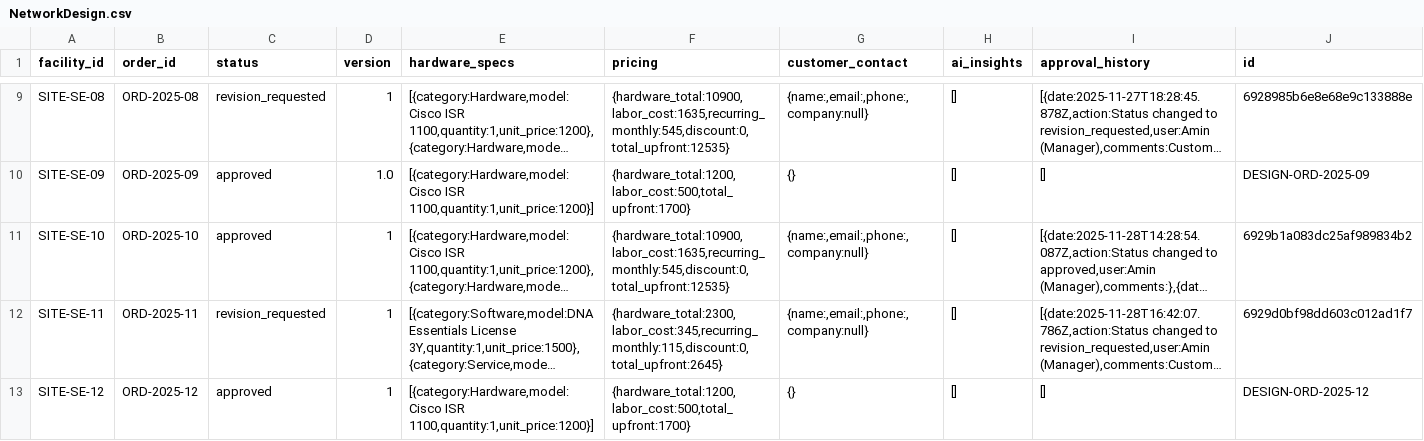
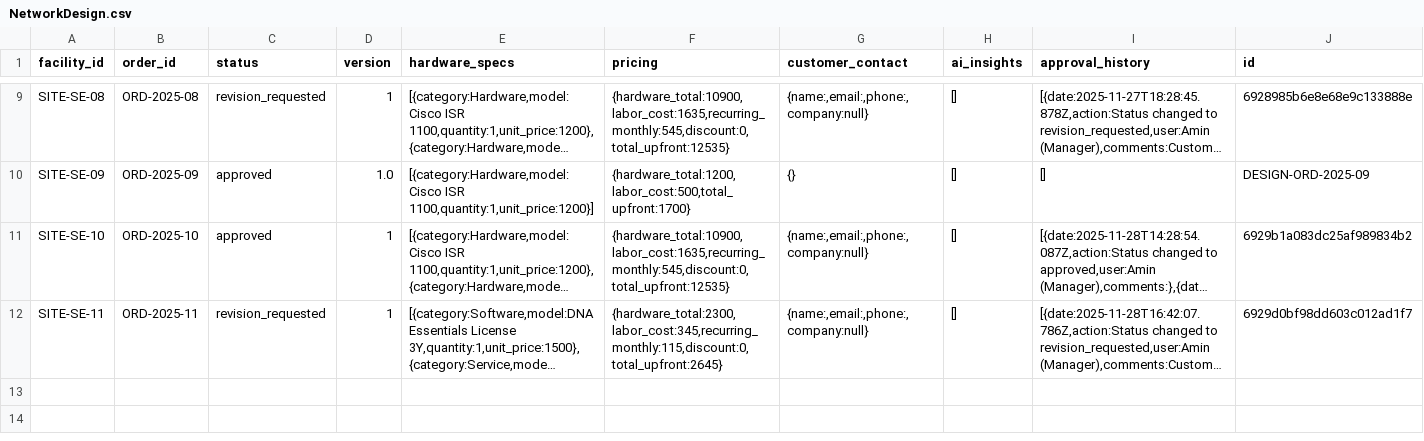
Before and after one commit to FahUmaAngel/Tele2-platform, a CSV file: src/data/NetworkDesign.csv, drawn as a sheet; only a part is shown, gaps mark what is left out; long unchanged cells end in …; rows hold the shown columns only; the diff names each change by its address in the sheet, - before the commit and + after, or states it on an @@ line.

Commit message:
feat: Add DesignCustomer page, new CSV data files, and clear cache utility.

```diff
--- a/src/data/NetworkDesign.csv
+++ b/src/data/NetworkDesign.csv
-row 13: SITE-SE-12 | ORD-2025-12 | approved | 1 | [{category:Hardware,model:Cisco ISR 1100,quantity:1,unit_price:1200}] | {hardware_total:1200,labor_cost:500,total_upfront:1700} | {} | [] | [] | DESIGN-ORD-2025-12
```
Also changed, not shown: src/data/FiberOrder.csv, src/data/RfsReport.csv, 5 other files.
